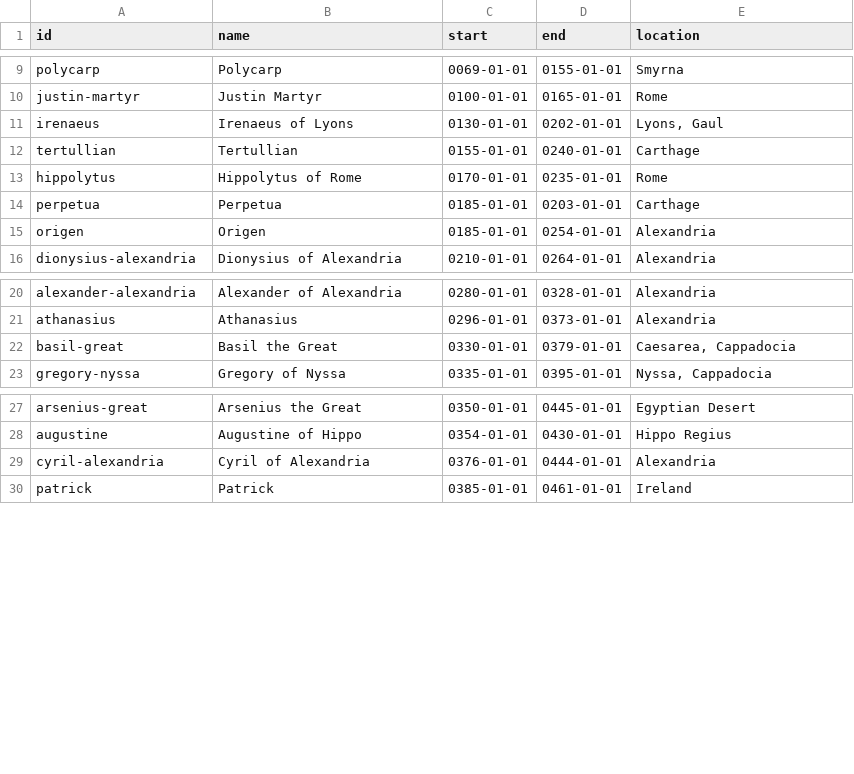
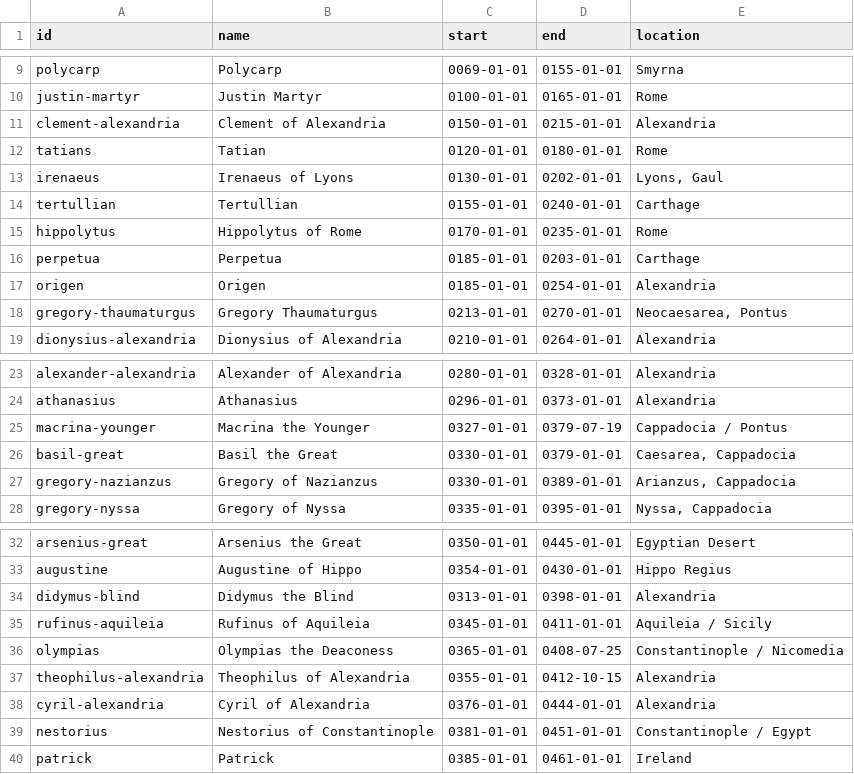
Before and after one commit to hawkandheron-dev/profile-site, a CSV file: timeline-scratch/people.csv, drawn as a sheet; only a part is shown, gaps mark what is left out; the diff covers the shown part only.

```diff
--- a/timeline-scratch/people.csv
+++ b/timeline-scratch/people.csv
@@ -10,2 +10,4 @@ polycarp,Polycarp,0069-01-01,0155-01-01,Smyrna
 justin-martyr,Justin Martyr,0100-01-01,0165-01-01,Rome
+clement-alexandria,Clement of Alexandria,0150-01-01,0215-01-01,Alexandria
+tatians,Tatian,0120-01-01,0180-01-01,Rome
 irenaeus,Irenaeus of Lyons,0130-01-01,0202-01-01,"Lyons, Gaul"
@@ -15,2 +17,3 @@ perpetua,Perpetua,0185-01-01,0203-01-01,Carthage
 origen,Origen,0185-01-01,0254-01-01,Alexandria
+gregory-thaumaturgus,Gregory Thaumaturgus,0213-01-01,0270-01-01,"Neocaesarea, Pontus"
 dionysius-alexandria,Dionysius of Alexandria,0210-01-01,0264-01-01,Alexandria
@@ -21,3 +24,5 @@ alexander-alexandria,Alexander of Alexandria,0280-01-01,0328-01-01,Alexandria
 athanasius,Athanasius,0296-01-01,0373-01-01,Alexandria
+macrina-younger,Macrina the Younger,0327-01-01,0379-07-19,Cappadocia / Pontus
 basil-great,Basil the Great,0330-01-01,0379-01-01,"Caesarea, Cappadocia"
+gregory-nazianzus,Gregory of Nazianzus,0330-01-01,0389-01-01,"Arianzus, Cappadocia"
 gregory-nyssa,Gregory of Nyssa,0335-01-01,0395-01-01,"Nyssa, Cappadocia"
@@ -28,3 +33,8 @@ arsenius-great,Arsenius the Great,0350-01-01,0445-01-01,Egyptian Desert
 augustine,Augustine of Hippo,0354-01-01,0430-01-01,Hippo Regius
+didymus-blind,Didymus the Blind,0313-01-01,0398-01-01,Alexandria
+rufinus-aquileia,Rufinus of Aquileia,0345-01-01,0411-01-01,Aquileia / Sicily
+olympias,Olympias the Deaconess,0365-01-01,0408-07-25,Constantinople / Nicomedia
+theophilus-alexandria,Theophilus of Alexandria,0355-01-01,0412-10-15,Alexandria
 cyril-alexandria,Cyril of Alexandria,0376-01-01,0444-01-01,Alexandria
+nestorius,Nestorius of Constantinople,0381-01-01,0451-01-01,Constantinople / Egypt
 patrick,Patrick,0385-01-01,0461-01-01,Ireland
```
Also changed, not shown: 24 added rows elsewhere in this file, 12 other files.
